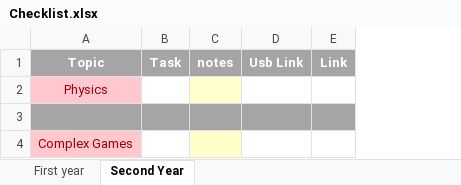
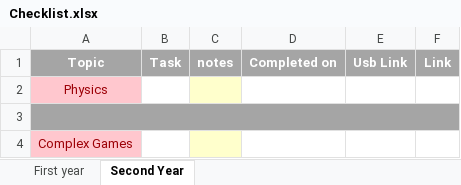
Before and after one commit to Soundblast3r/2018_AIE_Work, an Excel workbook: Checklist.xlsx, sheet Second Year, drawn as a sheet; values as stored, in another font and other column widths than the file's, no borders; the diff names each change by its address in the sheet, - before the commit and + after, or states it on an @@ line.

```diff
--- a/Checklist.xlsx (sheet Second Year)
+++ b/Checklist.xlsx (sheet Second Year)
+column D, row 1: Completed on
+A3:F3 merged
```
Also changed, not shown: sheet First year.
